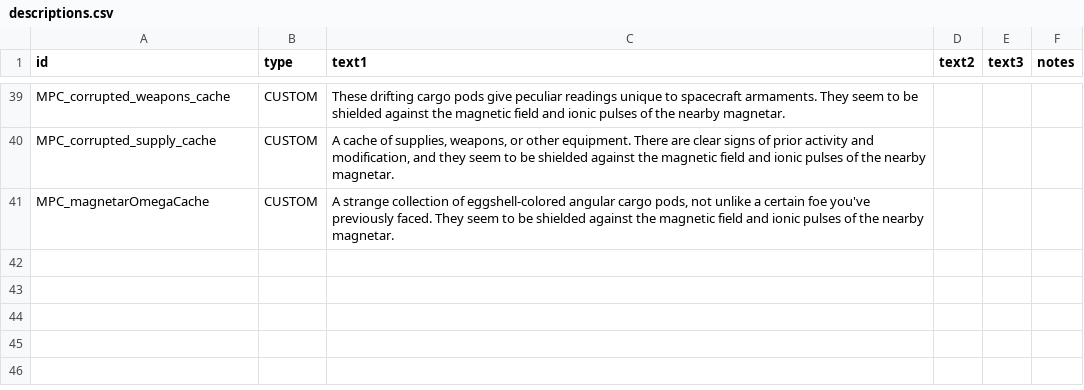
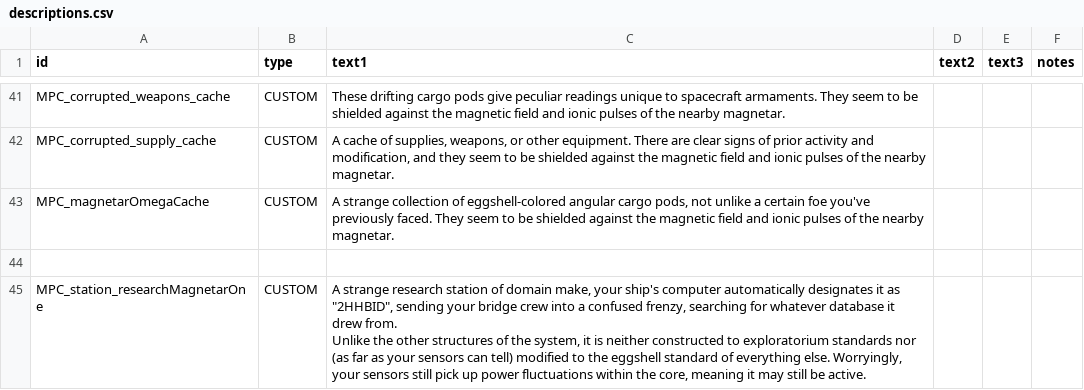
Before and after one commit to nikothedude/MorePlanetaryConditions, a CSV file: data/strings/descriptions.csv, drawn as a sheet; only a part is shown, gaps mark what is left out; ↵ is a line break in a cell; the diff covers the shown part only; the diff names each change by its address in the sheet, - before the commit and + after, or states it on an @@ line.

```diff
--- a/data/strings/descriptions.csv
+++ b/data/strings/descriptions.csv
+row 44: (empty)
+row 45: MPC_station_researchMagnetarOne | CUSTOM | A strange research station of domain make, your ship's computer automatically designates it as "2HHBID", sending your bridge crew into a confused frenzy, searching for whatever database it drew from. ↵ Unlike the other structures of the system, it is neither constructed to exploratorium standards nor (as far as your sensors can tell) modified to the eggshell standard of everything else. Worryingly, your sensors still pick up power fluctuations within the core, meaning it may still be active.
```
Also changed, not shown: 4 added rows and 1 edited cell elsewhere in this file, data/campaign/procgen/salvage_entity_gen_data.csv, 23 other files.
